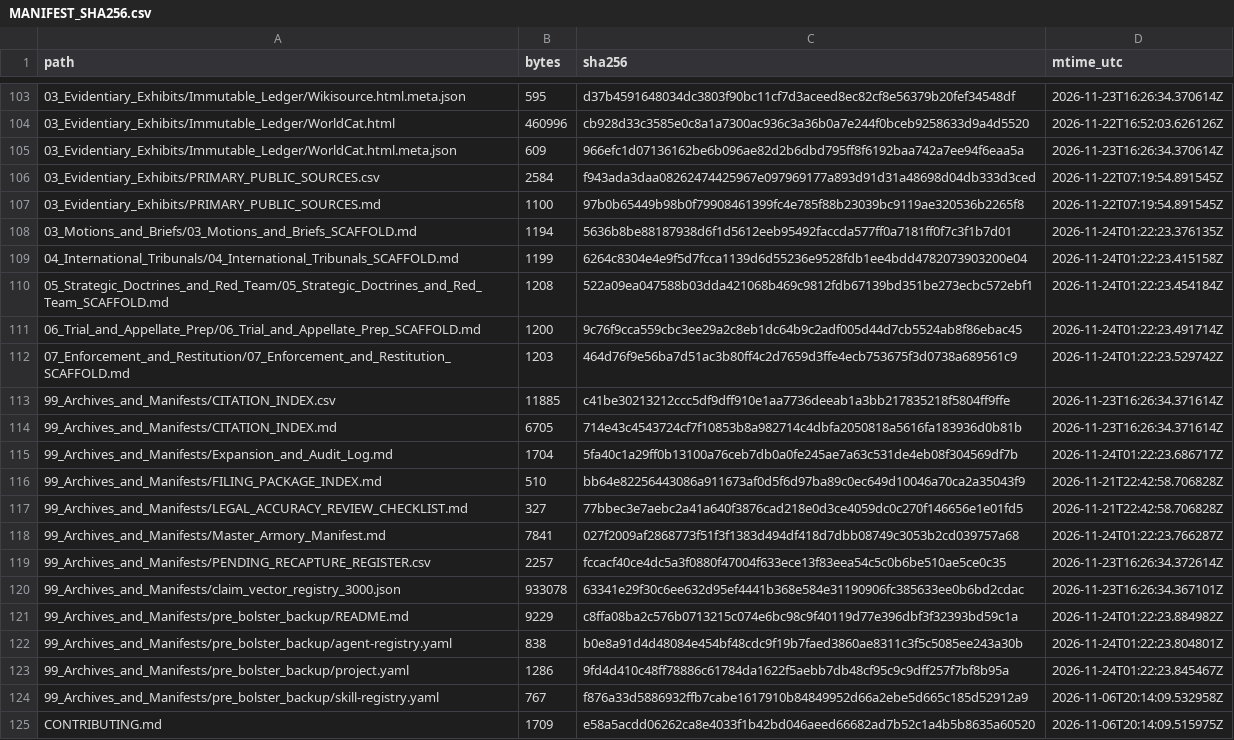
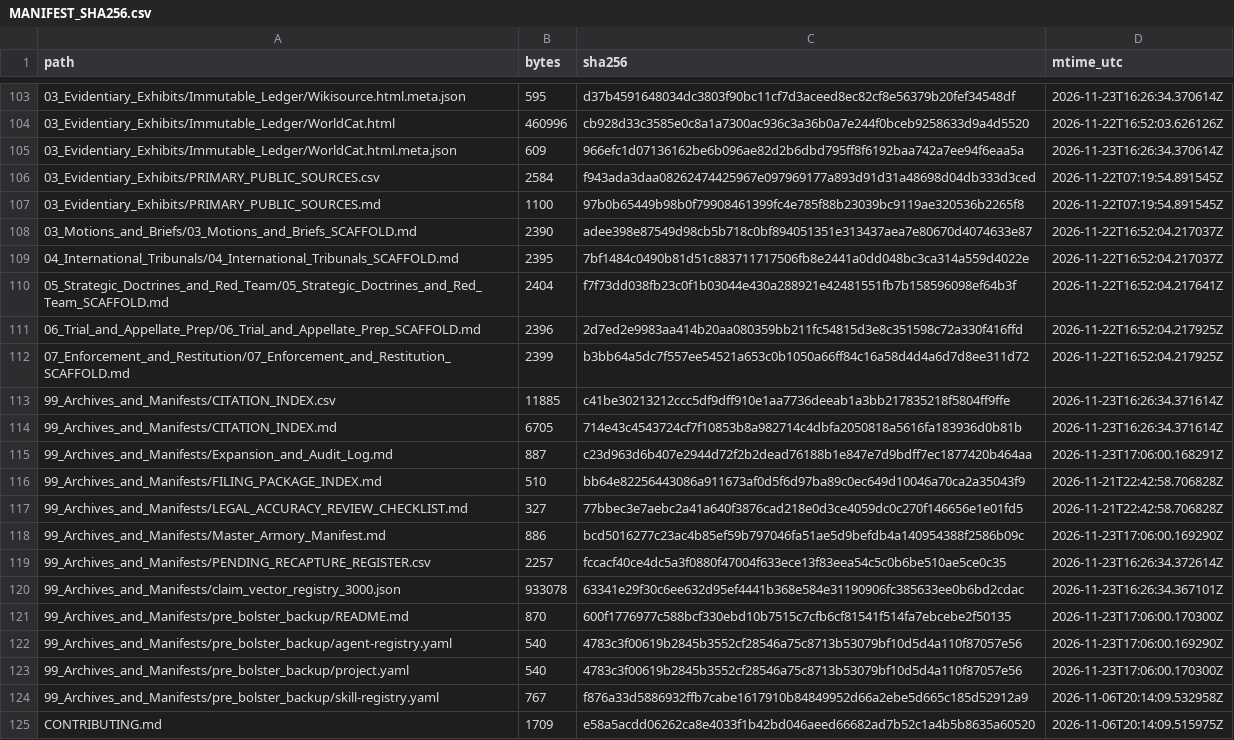
Before and after one commit to GlobalRestitutionAlliance/turtle-island-us-ak-native-village-of-tetlin-master-litigation, a CSV file: 99_Archives_and_Manifests/MANIFEST_SHA256.csv, drawn as a sheet; only a part is shown, gaps mark what is left out; the diff covers the shown part only.

```diff
--- a/99_Archives_and_Manifests/MANIFEST_SHA256.csv
+++ b/99_Archives_and_Manifests/MANIFEST_SHA256.csv
@@ -107,18 +107,18 @@ path,bytes,sha256,mtime_utc
 03_Evidentiary_Exhibits/PRIMARY_PUBLIC_SOURCES.md,1100,97b0b65449b98b0f79908461399fc4e785f88b23039bc9119ae320536b2265f8,2026-11-22T07:19:54.891545Z
-03_Motions_and_Briefs/03_Motions_and_Briefs_SCAFFOLD.md,1194,5636b8be88187938d6f1d5612eeb95492faccda577ff0a7181ff0f7c3f1b7d01,2026-11-24T01:22:23.376135Z
-04_International_Tribunals/04_International_Tribunals_SCAFFOLD.md,1199,6264c8304e4e9f5d7fcca1139d6d55236e9528fdb1ee4bdd4782073903200e04,2026-11-24T01:22:23.415158Z
-05_Strategic_Doctrines_and_Red_Team/05_Strategic_Doctrines_and_Red_Team_SCAFFOLD.md,1208,522a09ea047588b03dda421068b469c9812fdb67139bd351be273ecbc572ebf1,2026-11-24T01:22:23.454184Z
-06_Trial_and_Appellate_Prep/06_Trial_and_Appellate_Prep_SCAFFOLD.md,1200,9c76f9cca559cbc3ee29a2c8eb1dc64b9c2adf005d44d7cb5524ab8f86ebac45,2026-11-24T01:22:23.491714Z
-07_Enforcement_and_Restitution/07_Enforcement_and_Restitution_SCAFFOLD.md,1203,464d76f9e56ba7d51ac3b80ff4c2d7659d3ffe4ecb753675f3d0738a689561c9,2026-11-24T01:22:23.529742Z
+03_Motions_and_Briefs/03_Motions_and_Briefs_SCAFFOLD.md,2390,adee398e87549d98cb5b718c0bf894051351e313437aea7e80670d4074633e87,2026-11-22T16:52:04.217037Z
+04_International_Tribunals/04_International_Tribunals_SCAFFOLD.md,2395,7bf1484c0490b81d51c883711717506fb8e2441a0dd048bc3ca314a559d4022e,2026-11-22T16:52:04.217037Z
+05_Strategic_Doctrines_and_Red_Team/05_Strategic_Doctrines_and_Red_Team_SCAFFOLD.md,2404,f7f73dd038fb23c0f1b03044e430a288921e42481551fb7b158596098ef64b3f,2026-11-22T16:52:04.217641Z
+06_Trial_and_Appellate_Prep/06_Trial_and_Appellate_Prep_SCAFFOLD.md,2396,2d7ed2e9983aa414b20aa080359bb211fc54815d3e8c351598c72a330f416ffd,2026-11-22T16:52:04.217925Z
+07_Enforcement_and_Restitution/07_Enforcement_and_Restitution_SCAFFOLD.md,2399,b3bb64a5dc7f557ee54521a653c0b1050a66ff84c16a58d4d4a6d7d8ee311d72,2026-11-22T16:52:04.217925Z
 99_Archives_and_Manifests/CITATION_INDEX.csv,11885,c41be30213212ccc5df9dff910e1aa7736deeab1a3bb217835218f5804ff9ffe,2026-11-23T16:26:34.371614Z
 99_Archives_and_Manifests/CITATION_INDEX.md,6705,714e43c4543724cf7f10853b8a982714c4dbfa2050818a5616fa183936d0b81b,2026-11-23T16:26:34.371614Z
-99_Archives_and_Manifests/Expansion_and_Audit_Log.md,1704,5fa40c1a29ff0b13100a76ceb7db0a0fe245ae7a63c531de4eb08f304569df7b,2026-11-24T01:22:23.686717Z
+99_Archives_and_Manifests/Expansion_and_Audit_Log.md,887,c23d963d6b407e2944d72f2b2dead76188b1e847e7d9bdff7ec1877420b464aa,2026-11-23T17:06:00.168291Z
 99_Archives_and_Manifests/FILING_PACKAGE_INDEX.md,510,bb64e82256443086a911673af0d5f6d97ba89c0ec649d10046a70ca2a35043f9,2026-11-21T22:42:58.706828Z
 99_Archives_and_Manifests/LEGAL_ACCURACY_REVIEW_CHECKLIST.md,327,77bbec3e7aebc2a41a640f3876cad218e0d3ce4059dc0c270f146656e1e01fd5,2026-11-21T22:42:58.706828Z
-99_Archives_and_Manifests/Master_Armory_Manifest.md,7841,027f2009af2868773f51f3f1383d494df418d7dbb08749c3053b2cd039757a68,2026-11-24T01:22:23.766287Z
+99_Archives_and_Manifests/Master_Armory_Manifest.md,886,bcd5016277c23ac4b85ef59b797046fa51ae5d9befdb4a140954388f2586b09c,2026-11-23T17:06:00.169290Z
 99_Archives_and_Manifests/PENDING_RECAPTURE_REGISTER.csv,2257,fccacf40ce4dc5a3f0880f47004f633ece13f83eea54c5c0b6be510ae5ce0c35,2026-11-23T16:26:34.372614Z
 99_Archives_and_Manifests/claim_vector_registry_3000.json,933078,63341e29f30c6ee632d95ef4441b368e584e31190906fc385633ee0b6bd2cdac,2026-11-23T16:26:34.367101Z
-99_Archives_and_Manifests/pre_bolster_backup/README.md,9229,c8ffa08ba2c576b0713215c074e6bc98c9f40119d77e396dbf3f32393bd59c1a,2026-11-24T01:22:23.884982Z
-99_Archives_and_Manifests/pre_bolster_backup/agent-registry.yaml,838,b0e8a91d4d48084e454bf48cdc9f19b7faed3860ae8311c3f5c5085ee243a30b,2026-11-24T01:22:23.804801Z
-99_Archives_and_Manifests/pre_bolster_backup/project.yaml,1286,9fd4d410c48ff78886c61784da1622f5aebb7db48cf95c9c9dff257f7bf8b95a,2026-11-24T01:22:23.845467Z
+99_Archives_and_Manifests/pre_bolster_backup/README.md,870,600f1776977c588bcf330ebd10b7515c7cfb6cf81541f514fa7ebcebe2f50135,2026-11-23T17:06:00.170300Z
+99_Archives_and_Manifests/pre_bolster_backup/agent-registry.yaml,540,4783c3f00619b2845b3552cf28546a75c8713b53079bf10d5d4a110f87057e56,2026-11-23T17:06:00.169290Z
+99_Archives_and_Manifests/pre_bolster_backup/project.yaml,540,4783c3f00619b2845b3552cf28546a75c8713b53079bf10d5d4a110f87057e56,2026-11-23T17:06:00.170300Z
 99_Archives_and_Manifests/pre_bolster_backup/skill-registry.yaml,767,f876a33d5886932ffb7cabe1617910b84849952d66a2ebe5d665c185d52912a9,2026-11-06T20:14:09.532958Z
```
Also changed, not shown: 86 edited cells elsewhere in this file, 39 other files.
